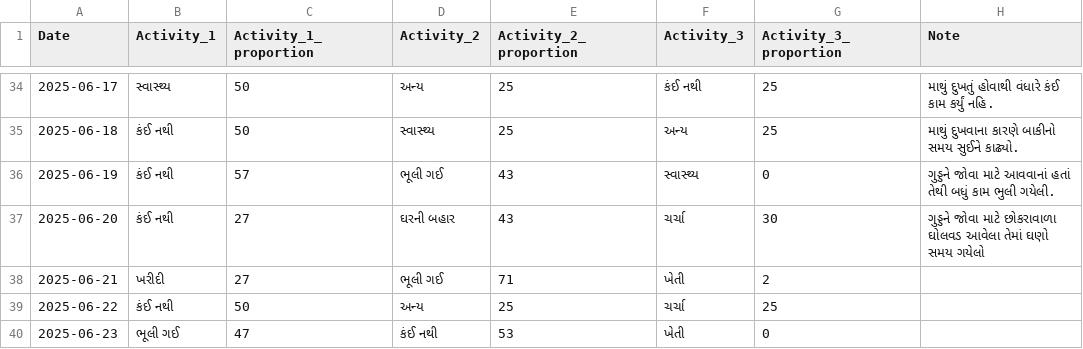
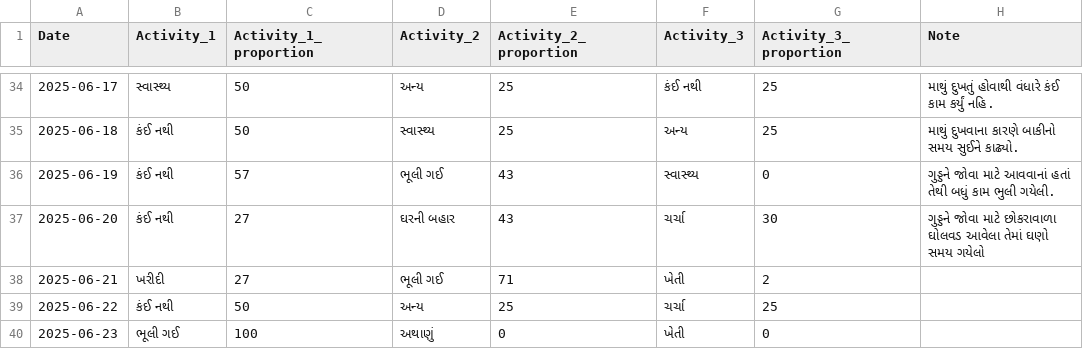
Before and after one commit to rupali-bari-1975/Nirakshan, a CSV file: activity_records.csv, drawn as a sheet; only a part is shown, gaps mark what is left out.

Commit message:
Update activity_records.csv

```diff
--- a/activity_records.csv
+++ b/activity_records.csv
@@ -39,2 +39,2 @@ Date,Activity_1,Activity_1_proportion,Activity_2,Activity_2_proportion,Activity_
 2025-06-22,કંઈ નથી,50,અન્ય,25,ચર્ચા,25,
-2025-06-23,ભૂલી ગઈ,47,કંઈ નથી,53,ખેતી,0,
+2025-06-23,ભૂલી ગઈ,100,અથાણું,0,ખેતી,0,
```
